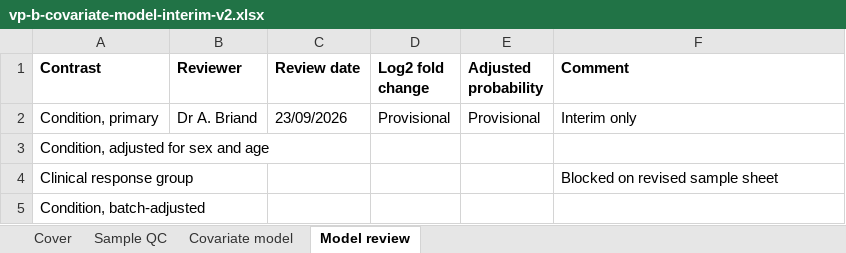
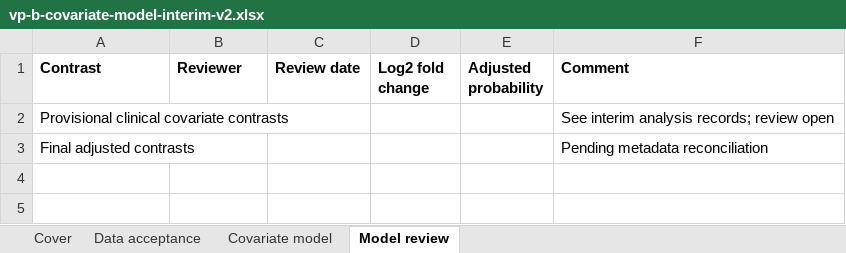
Before and after one commit to 60xAI/portco-mock-dataset, an Excel workbook: output/archive/QuenverellData/data/vp-b/rnaseq/processed/vp-b-covariate-model-interim-v2.xlsx, sheet Model review, drawn as a sheet; values as stored, in another font and other column widths than the file's, no borders; removed rows and columns are numbered as before the commit, all else as after; the diff names each change by its address in the sheet, - before the commit and + after, or states it on an @@ line.

Commit message:
Stage 8 review fixes: D-011

```diff
--- a/output/archive/QuenverellData/data/vp-b/rnaseq/processed/vp-b-covariate-model-interim-v2.xlsx (sheet Model review)
+++ b/output/archive/QuenverellData/data/vp-b/rnaseq/processed/vp-b-covariate-model-interim-v2.xlsx (sheet Model review)
-sheet tab: Sample QC
+sheet tab: Data acceptance
-row 2: Condition, primary | Dr A. Briand | 23/09/2026 | Provisional | Provisional | Interim only
-row 3: Condition, adjusted for sex and age
-row 4: Clinical response group |  |  |  |  | Blocked on revised sample sheet
-row 5: Condition, batch-adjusted
+row 2: Provisional clinical covariate contrasts |  |  |  |  | See interim analysis records; review open
+row 3: Final adjusted contrasts |  |  |  |  | Pending metadata reconciliation
```
Also changed, not shown: sheet Covariate model, sheet Data acceptance, sheet Cover, 1 other file.
